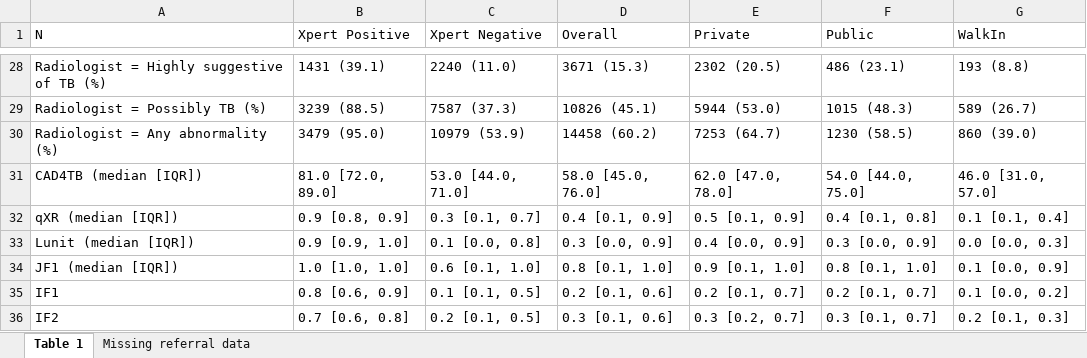
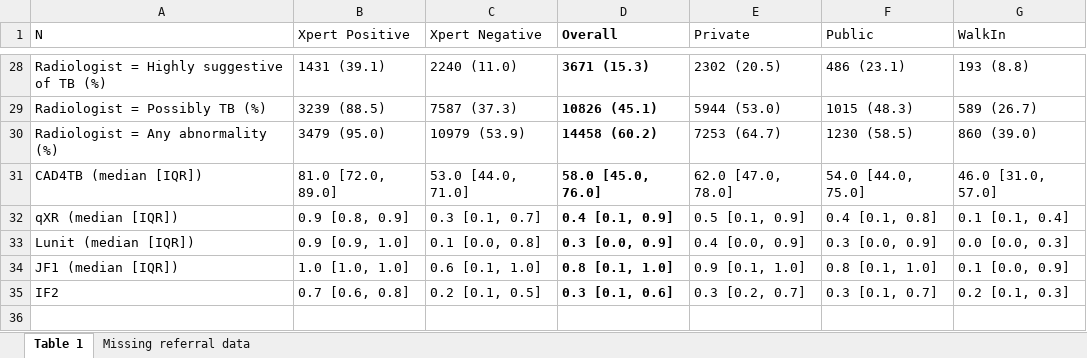
Before and after one commit to ZZQin/MachineBGD, an Excel workbook: Results/Table 1.B.xlsx, sheet Table 1, drawn as a sheet; only a part is shown, gaps mark what is left out; values as stored, in another font and other column widths than the file's, no borders; removed rows and columns are numbered as before the commit, all else as after; the diff covers the shown part only; the diff names each change by its address in the sheet, - before the commit and + after, or states it on an @@ line.

```diff
--- a/Results/Table 1.B.xlsx (sheet Table 1)
+++ b/Results/Table 1.B.xlsx (sheet Table 1)
-D1 bold: off
+D1 bold: on
-D28:D34 bold: off
+D28:D34 bold: on
-row 35: IF1 | 0.8 [0.6, 0.9] | 0.1 [0.1, 0.5] | 0.2 [0.1, 0.6] | 0.2 [0.1, 0.7] | 0.2 [0.1, 0.7] | 0.1 [0.0, 0.2]
-D35 bold: off
+D35 bold: on
```
Also changed, not shown: cell formats elsewhere in this sheet, 10 other files.
